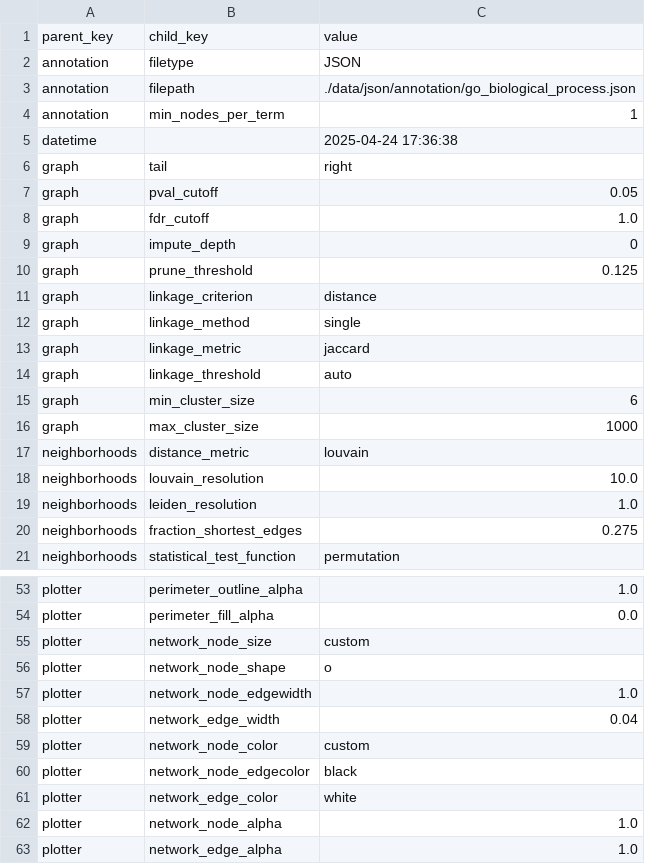
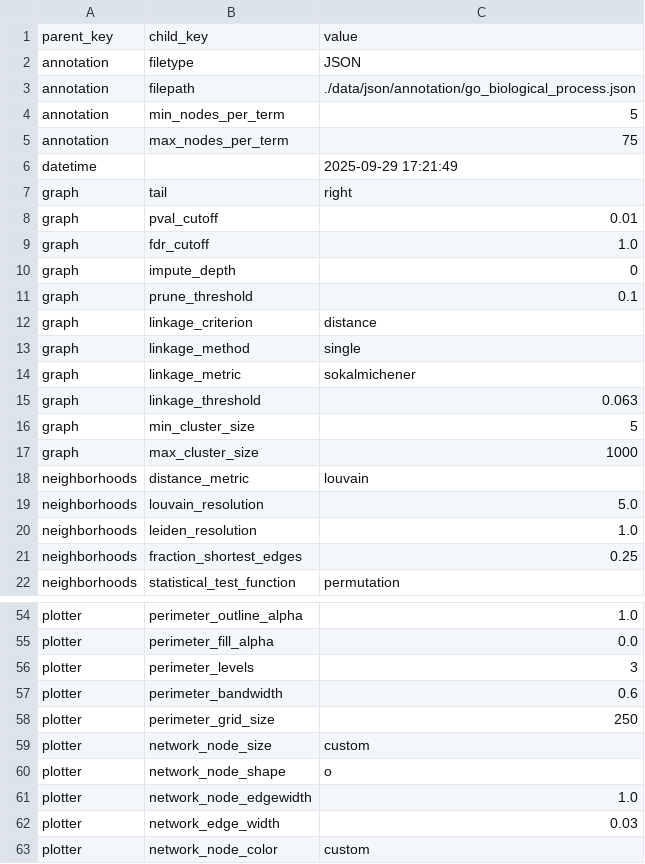
Before and after one commit to riskportal/network-tutorial, a CSV file: notebooks/data/csv/params/michaelis_2023.csv, drawn as a sheet; only a part is shown, gaps mark what is left out; the shorter side is filled out with more unchanged rows; the diff covers the shown part only.

Commit message:
update datasets

```diff
--- a/notebooks/data/csv/params/michaelis_2023.csv
+++ b/notebooks/data/csv/params/michaelis_2023.csv
@@ -3,19 +3,20 @@ annotation,filetype,JSON
 annotation,filepath,./data/json/annotation/go_biological_process.json
-annotation,min_nodes_per_term,1
-datetime,,2025-04-24 17:36:38
+annotation,min_nodes_per_term,5
+annotation,max_nodes_per_term,75
+datetime,,2025-09-29 17:21:49
 graph,tail,right
-graph,pval_cutoff,0.05
+graph,pval_cutoff,0.01
 graph,fdr_cutoff,1.0
 graph,impute_depth,0
-graph,prune_threshold,0.125
+graph,prune_threshold,0.1
 graph,linkage_criterion,distance
 graph,linkage_method,single
-graph,linkage_metric,jaccard
-graph,linkage_threshold,auto
-graph,min_cluster_size,6
+graph,linkage_metric,sokalmichener
+graph,linkage_threshold,0.063
+graph,min_cluster_size,5
 graph,max_cluster_size,1000
 neighborhoods,distance_metric,louvain
-neighborhoods,louvain_resolution,10.0
+neighborhoods,louvain_resolution,5.0
 neighborhoods,leiden_resolution,1.0
-neighborhoods,fraction_shortest_edges,0.275
+neighborhoods,fraction_shortest_edges,0.25
 neighborhoods,statistical_test_function,permutation
@@ -54,2 +55,5 @@ plotter,perimeter_outline_alpha,1.0
 plotter,perimeter_fill_alpha,0.0
+plotter,perimeter_levels,3
+plotter,perimeter_bandwidth,0.6
+plotter,perimeter_grid_size,250
 plotter,network_node_size,custom
@@ -57,3 +61,3 @@ plotter,network_node_shape,o
 plotter,network_node_edgewidth,1.0
-plotter,network_edge_width,0.04
+plotter,network_edge_width,0.03
 plotter,network_node_color,custom
```
Also changed, not shown: 7 edited cells elsewhere in this file, 9 other files.
